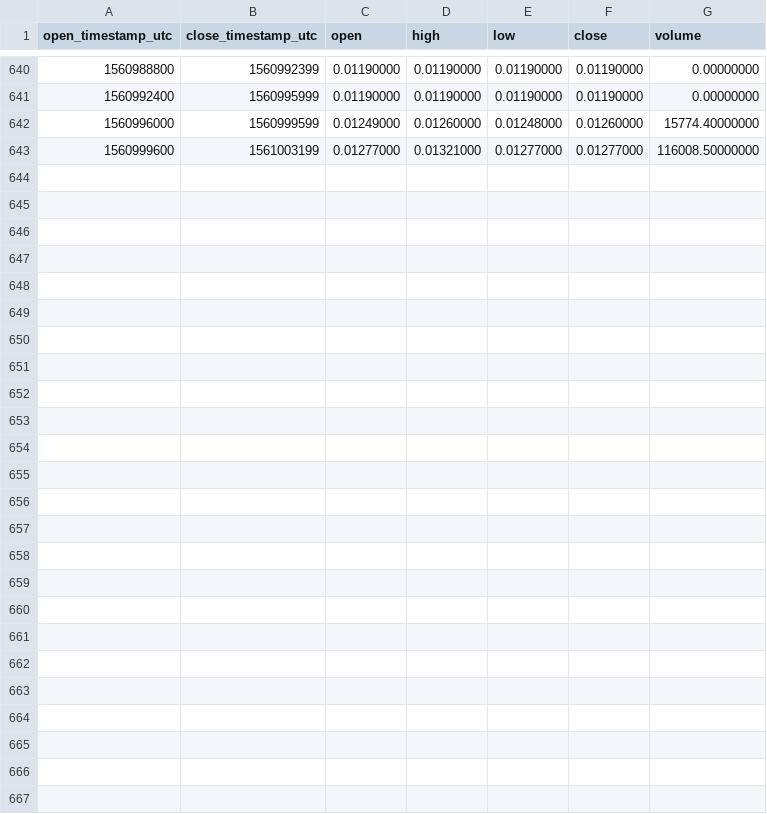
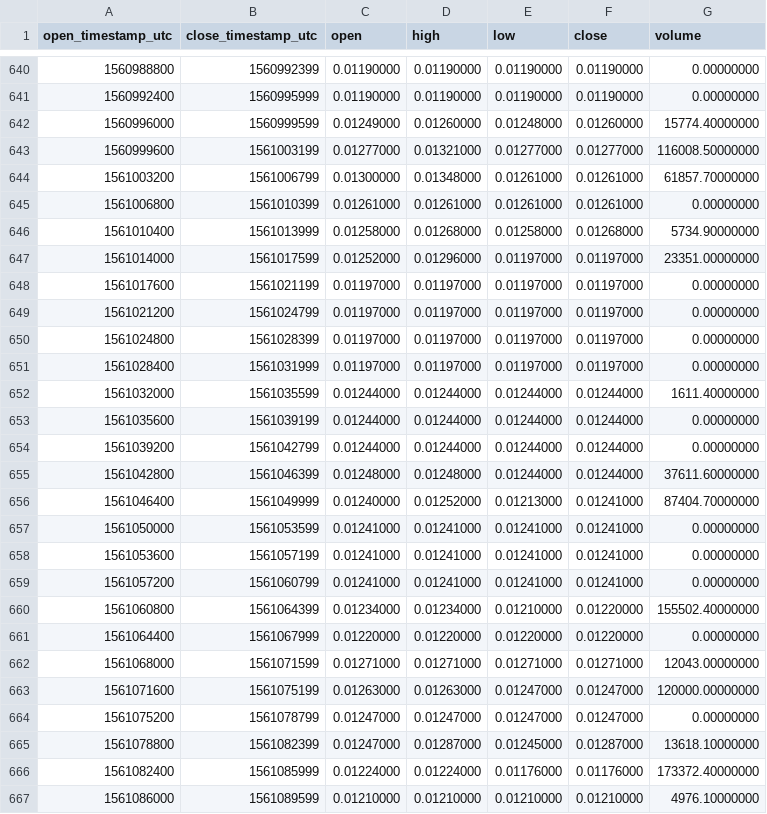
Before and after one commit to cryptobigbro/binance-TFUELUSDC, a CSV file: binance-TFUELUSDC-1h.csv, drawn as a sheet; only a part is shown, gaps mark what is left out.

Commit message:
Update OHLCV data.

```diff
--- a/binance-TFUELUSDC-1h.csv
+++ b/binance-TFUELUSDC-1h.csv
@@ -643 +643,25 @@ open_timestamp_utc,close_timestamp_utc,open,high,low,close,volume
 1560999600,1561003199,0.01277000,0.01321000,0.01277000,0.01277000,116008.50000000
+1561003200,1561006799,0.01300000,0.01348000,0.01261000,0.01261000,61857.70000000
+1561006800,1561010399,0.01261000,0.01261000,0.01261000,0.01261000,0.00000000
+1561010400,1561013999,0.01258000,0.01268000,0.01258000,0.01268000,5734.90000000
+1561014000,1561017599,0.01252000,0.01296000,0.01197000,0.01197000,23351.00000000
+1561017600,1561021199,0.01197000,0.01197000,0.01197000,0.01197000,0.00000000
+1561021200,1561024799,0.01197000,0.01197000,0.01197000,0.01197000,0.00000000
+1561024800,1561028399,0.01197000,0.01197000,0.01197000,0.01197000,0.00000000
+1561028400,1561031999,0.01197000,0.01197000,0.01197000,0.01197000,0.00000000
+1561032000,1561035599,0.01244000,0.01244000,0.01244000,0.01244000,1611.40000000
+1561035600,1561039199,0.01244000,0.01244000,0.01244000,0.01244000,0.00000000
+1561039200,1561042799,0.01244000,0.01244000,0.01244000,0.01244000,0.00000000
+1561042800,1561046399,0.01248000,0.01248000,0.01244000,0.01244000,37611.60000000
+1561046400,1561049999,0.01240000,0.01252000,0.01213000,0.01241000,87404.70000000
+1561050000,1561053599,0.01241000,0.01241000,0.01241000,0.01241000,0.00000000
+1561053600,1561057199,0.01241000,0.01241000,0.01241000,0.01241000,0.00000000
+1561057200,1561060799,0.01241000,0.01241000,0.01241000,0.01241000,0.00000000
+1561060800,1561064399,0.01234000,0.01234000,0.01210000,0.01220000,155502.40000000
+1561064400,1561067999,0.01220000,0.01220000,0.01220000,0.01220000,0.00000000
+1561068000,1561071599,0.01271000,0.01271000,0.01271000,0.01271000,12043.00000000
+1561071600,1561075199,0.01263000,0.01263000,0.01247000,0.01247000,120000.00000000
+1561075200,1561078799,0.01247000,0.01247000,0.01247000,0.01247000,0.00000000
+1561078800,1561082399,0.01247000,0.01287000,0.01245000,0.01287000,13618.10000000
+1561082400,1561085999,0.01224000,0.01224000,0.01176000,0.01176000,173372.40000000
+1561086000,1561089599,0.01210000,0.01210000,0.01210000,0.01210000,4976.10000000
```
Also changed, not shown: binance-TFUELUSDC-1d.csv, 1 other file.
